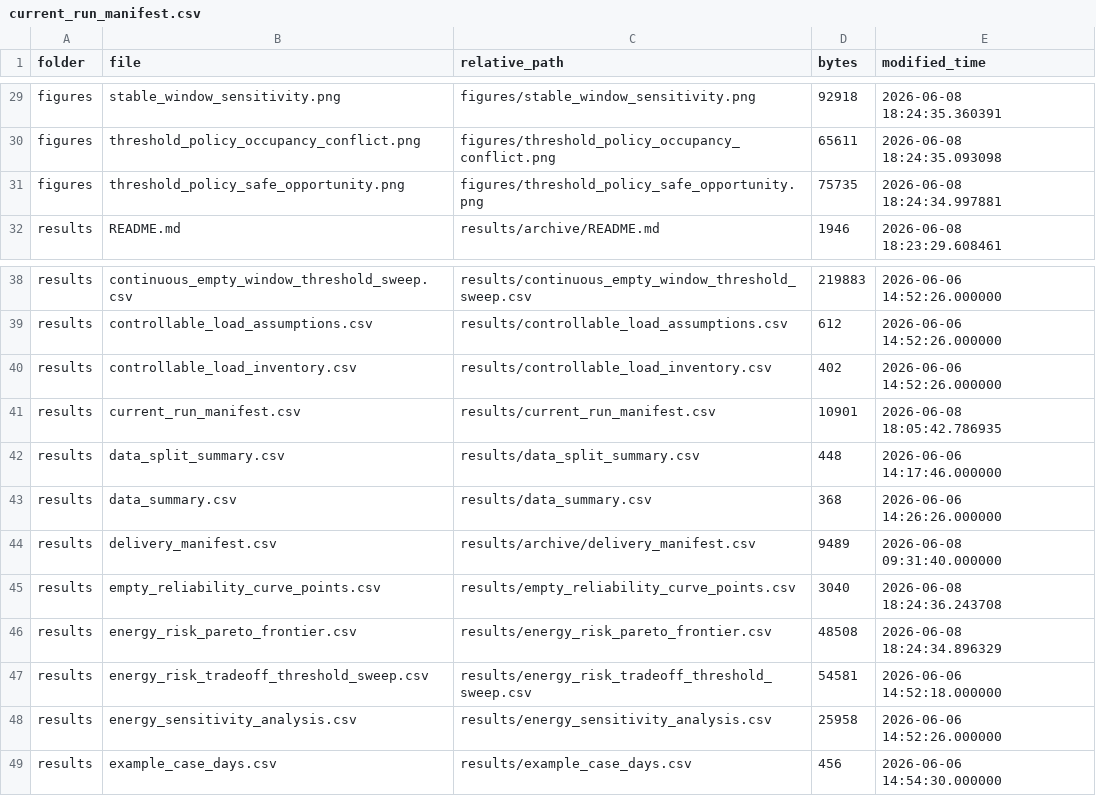
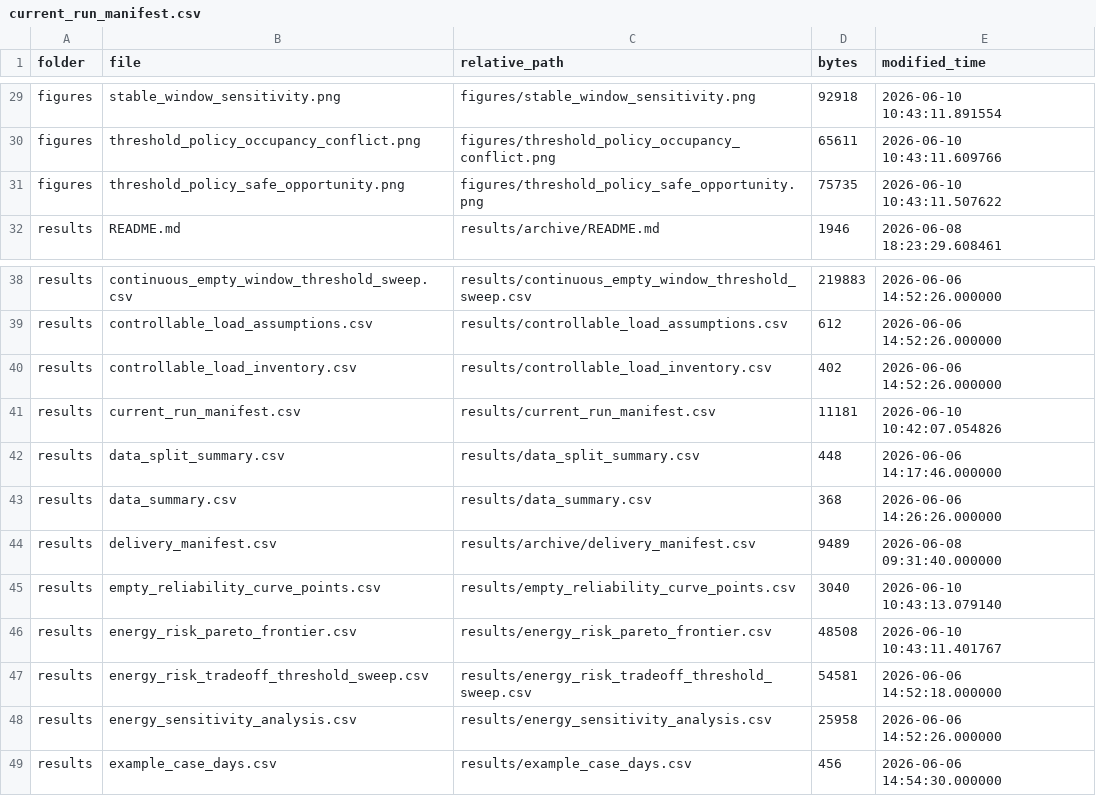
Before and after one commit to stevenchenjy/decision-aware-occupancy-forecasting, a CSV file: results/current_run_manifest.csv, drawn as a sheet; only a part is shown, gaps mark what is left out; the diff covers the shown part only; the diff names each change by its address in the sheet, - before the commit and + after, or states it on an @@ line.

```diff
--- a/results/current_run_manifest.csv
+++ b/results/current_run_manifest.csv
-E29 (modified_time): 2026-06-08 18:24:35.360391
+E29 (modified_time): 2026-06-10 10:43:11.891554
-E30 (modified_time): 2026-06-08 18:24:35.093098
+E30 (modified_time): 2026-06-10 10:43:11.609766
-E31 (modified_time): 2026-06-08 18:24:34.997881
+E31 (modified_time): 2026-06-10 10:43:11.507622
-D41 (bytes): 10901
+D41 (bytes): 11181
-E41 (modified_time): 2026-06-08 18:05:42.786935
+E41 (modified_time): 2026-06-10 10:42:07.054826
-E45 (modified_time): 2026-06-08 18:24:36.243708
+E45 (modified_time): 2026-06-10 10:43:13.079140
-E46 (modified_time): 2026-06-08 18:24:34.896329
+E46 (modified_time): 2026-06-10 10:43:11.401767
```
Also changed, not shown: 22 edited cells elsewhere in this file, 4 other files.
